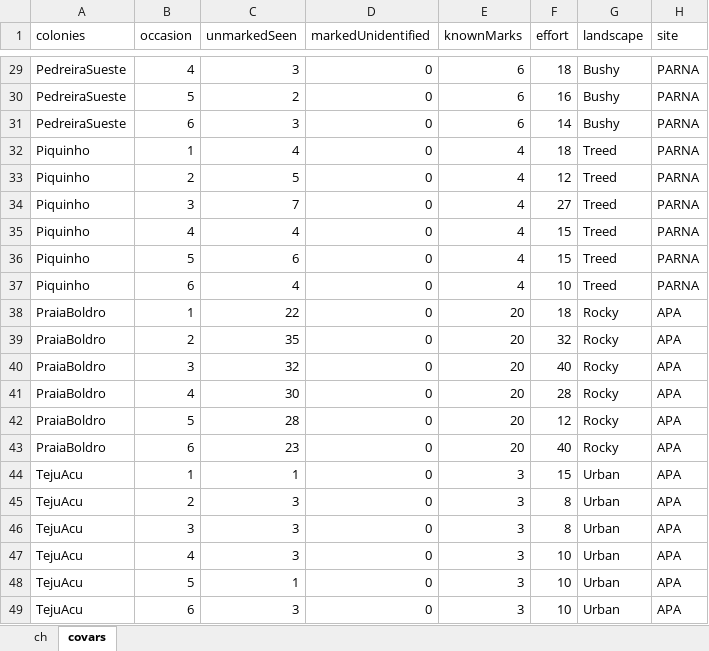
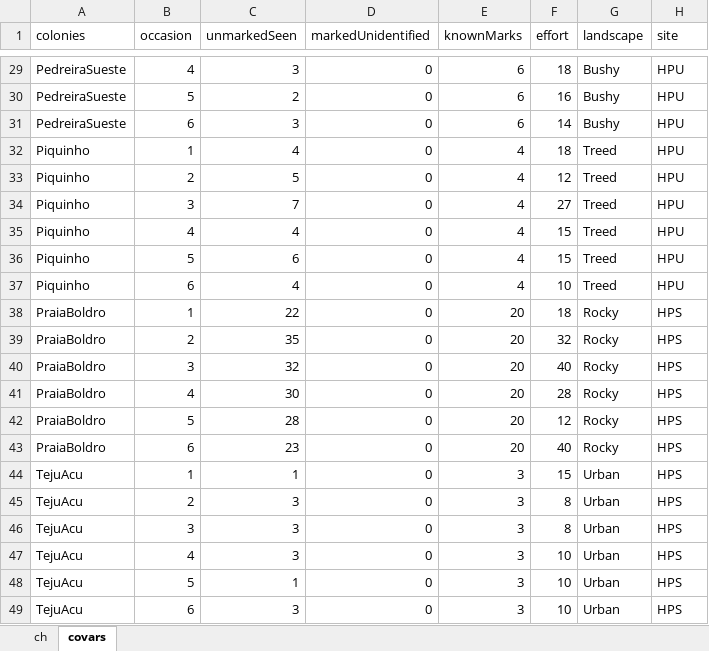
Before and after one commit to Anonymous-The-Scientist/mabuyaAnalysis, an Excel workbook: data/CRM_Data.xlsx, sheet covars, drawn as a sheet; only a part is shown, gaps mark what is left out; values as stored, in another font and other column widths than the file's, no borders; the diff covers the shown part only; the diff names each change by its address in the sheet, - before the commit and + after, or states it on an @@ line.

```diff
--- a/data/CRM_Data.xlsx (sheet covars)
+++ b/data/CRM_Data.xlsx (sheet covars)
-H29:H37 (site): PARNA
+H29:H37 (site): HPU
-H38:H49 (site): APA
+H38:H49 (site): HPS
```
Also changed, not shown: 27 edited cells elsewhere in this sheet, 2 other files.
